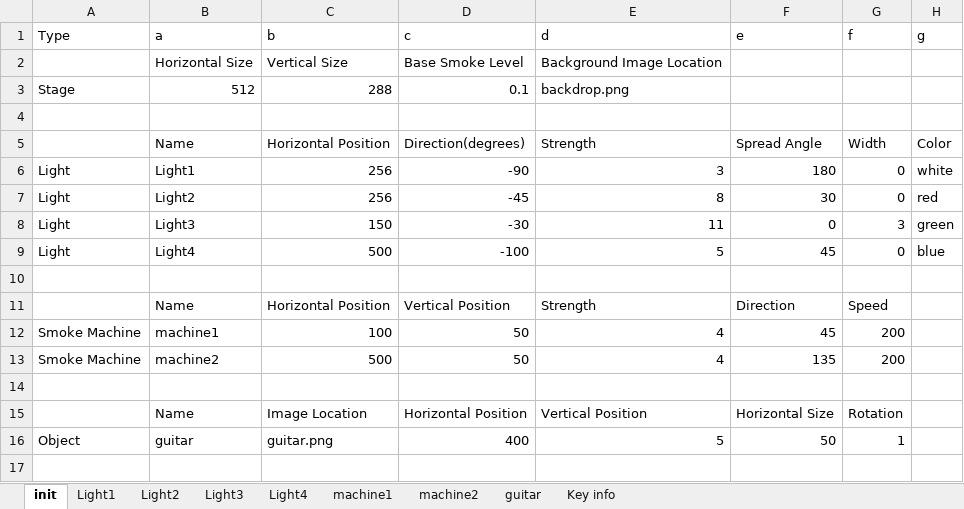
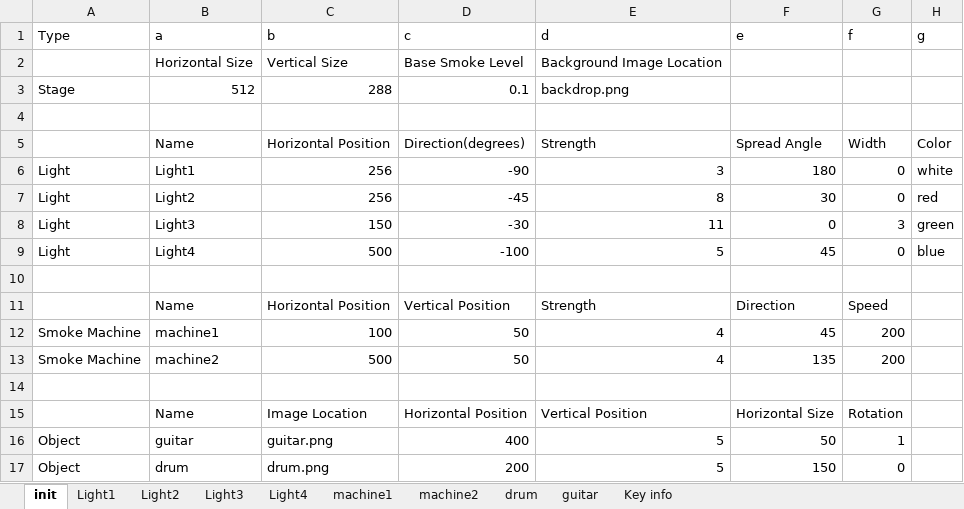
Before and after one commit to I-CANTCODE/FOP-Assignment-V2-2023-1, an Excel workbook: Choreography.xlsx, sheet init, drawn as a sheet; values as stored, in another font and other column widths than the file's, no borders; the diff names each change by its address in the sheet, - before the commit and + after, or states it on an @@ line.

```diff
--- a/Choreography.xlsx (sheet init)
+++ b/Choreography.xlsx (sheet init)
+sheet tab: drum
+row 17: Object | drum | drum.png | 200 | 5 | 150 | 0
```
Also changed, not shown: sheet Light4, 2 other files.
